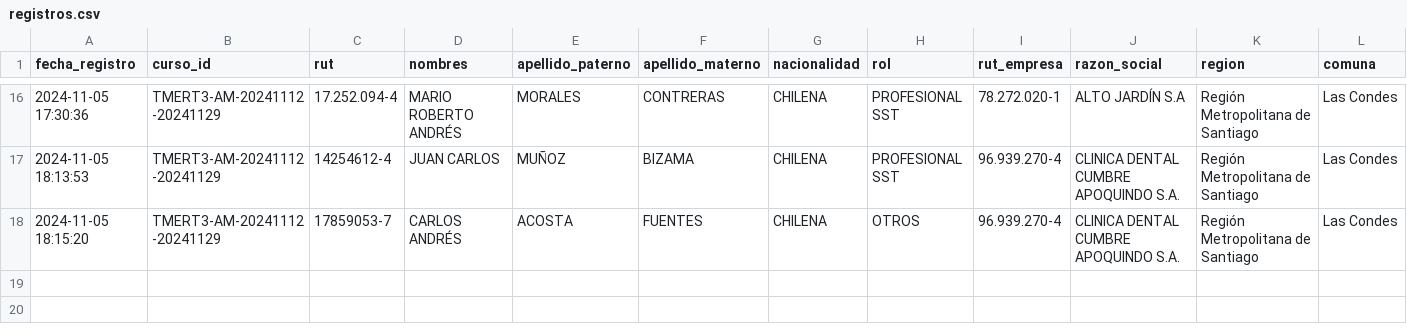
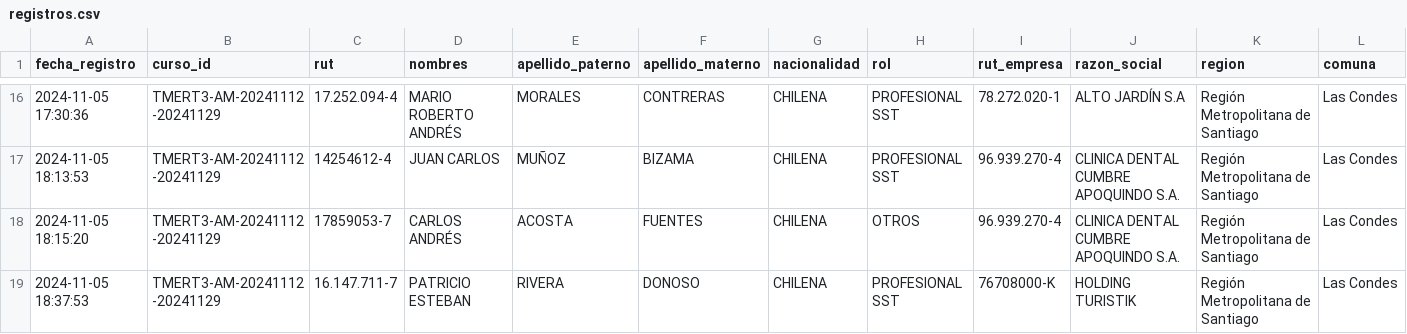
Before and after one commit to DVicenteC/InscripcionCursoTMERT, a CSV file: data/registros.csv, drawn as a sheet; only a part is shown, gaps mark what is left out; rows hold the shown columns only; the diff names each change by its address in the sheet, - before the commit and + after, or states it on an @@ line.

Commit message:
Nuevo registro 2024-11-05 18:37:53.242856

```diff
--- a/data/registros.csv
+++ b/data/registros.csv
+row 19: 2024-11-05 18:37:53 | TMERT3-AM-20241112-20241129 | 16.147.711-7 | PATRICIO ESTEBAN | RIVERA | DONOSO | CHILENA | PROFESIONAL SST | 76708000-K | HOLDING TURISTIK | Región Metropolitana de Santiago | Las Condes
```
